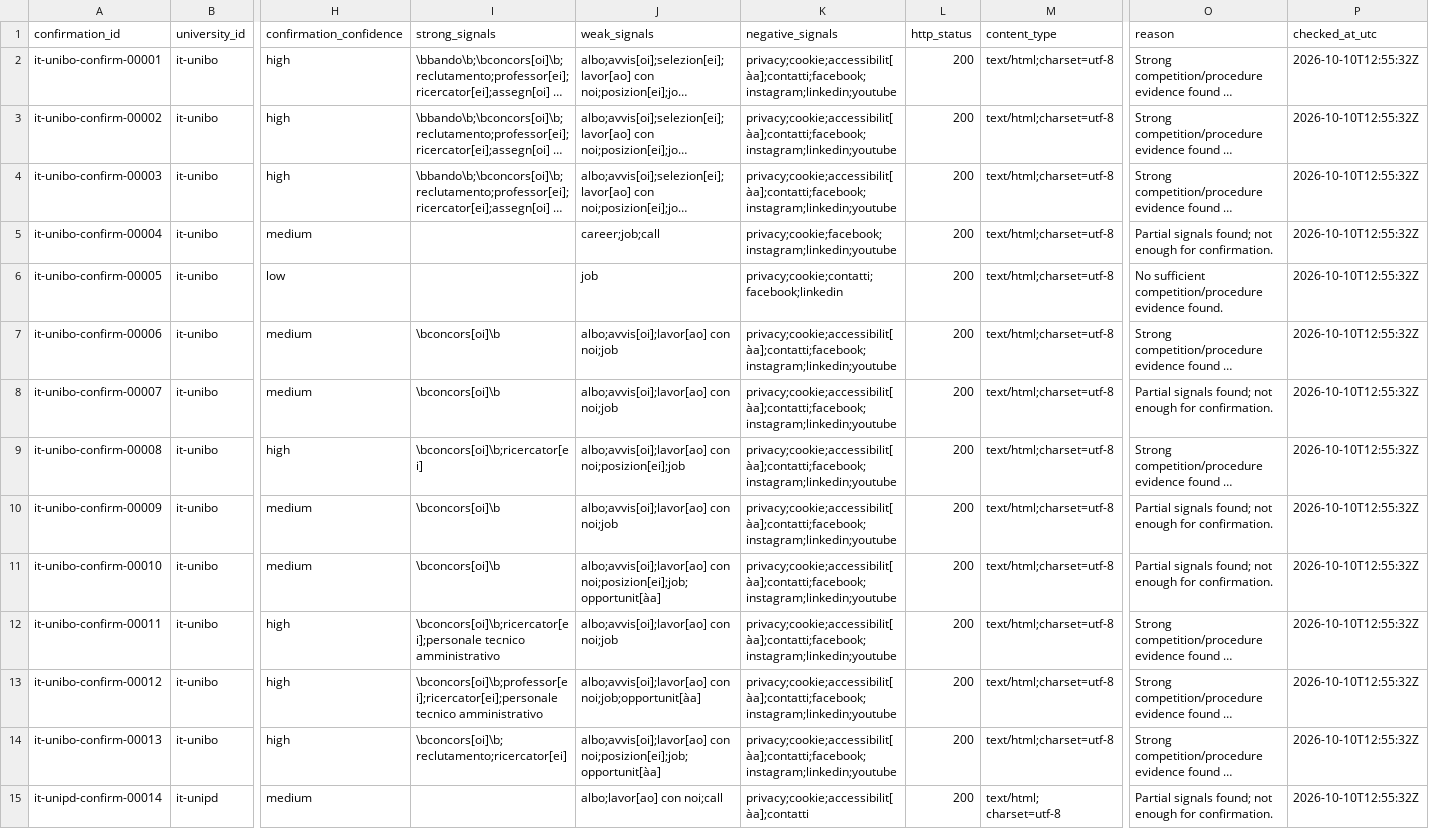
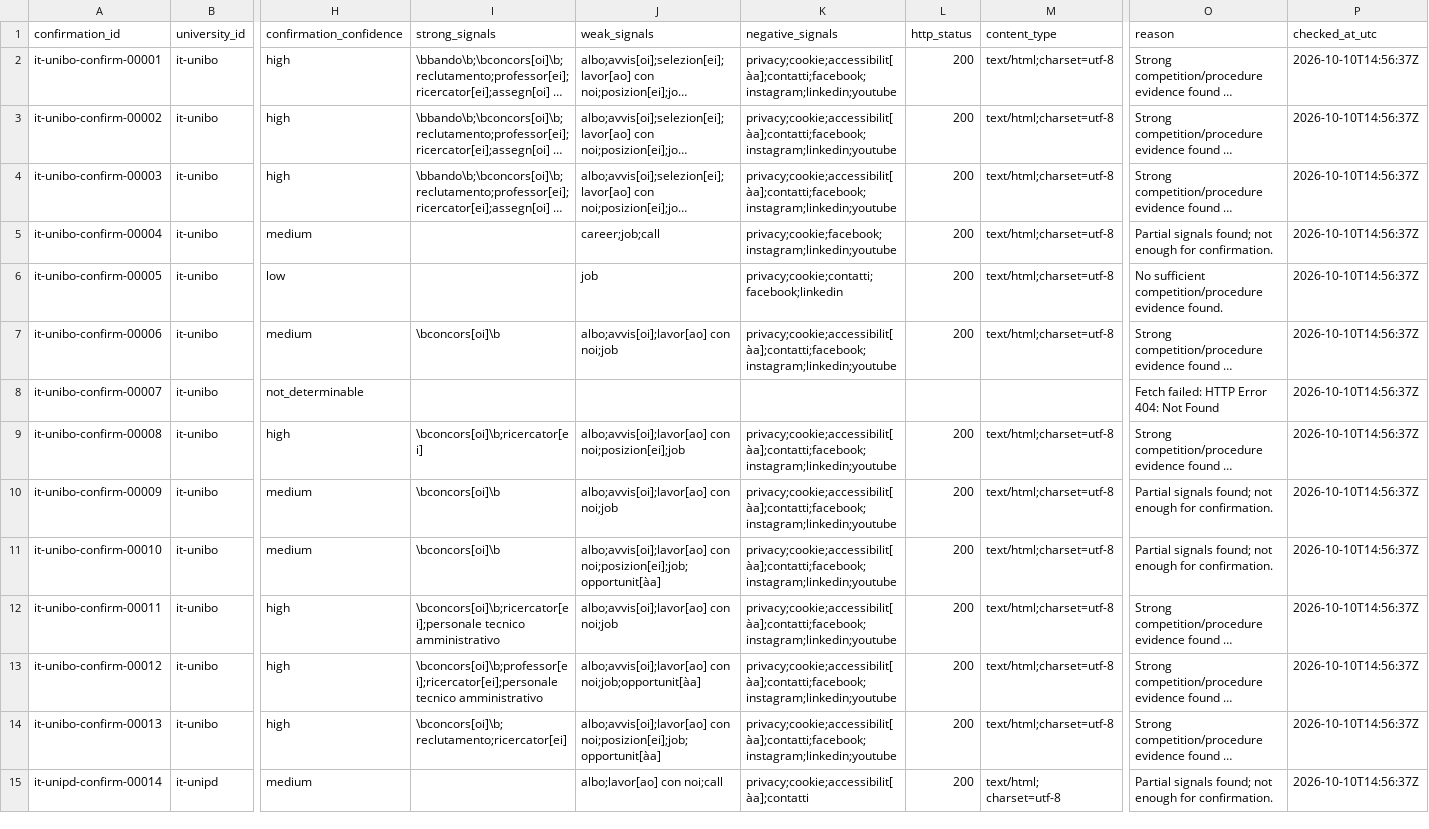
Before and after one commit to colazeta/atlante_dei_concorsi, a CSV file: docs/executions/document-link-confirmation/document_link_confirmation_index.csv, drawn as a sheet; only a part is shown, gaps mark what is left out; long unchanged cells end in …; the diff covers the shown part only; the diff names each change by its address in the sheet, - before the commit and + after, or states it on an @@ line.

```diff
--- a/docs/executions/document-link-confirmation/document_link_confirmation_index.csv
+++ b/docs/executions/document-link-confirmation/document_link_confirmation_index.csv
-P2:P15 (checked_at_utc): 2026-10-10T12:55:32Z
+P2:P15 (checked_at_utc): 2026-10-10T14:56:37Z
-H8 (confirmation_confidence): medium
+H8 (confirmation_confidence): not_determinable
-I8 (strong_signals): \bconcors[oi]\b
+I8 (strong_signals): (empty)
-J8 (weak_signals): albo;avvis[oi];lavor[ao] con noi;job
+J8 (weak_signals): (empty)
-K8 (negative_signals): privacy;cookie;accessibilit[àa];contatti;facebook;instagram;linkedin;youtube
+K8 (negative_signals): (empty)
-L8 (http_status): 200
+L8 (http_status): (empty)
-M8 (content_type): text/html;charset=utf-8
+M8 (content_type): (empty)
-O8 (reason): Partial signals found; not enough for confirmation.
+O8 (reason): Fetch failed: HTTP Error 404: Not Found
```
Also changed, not shown: 46 edited cells elsewhere in this file, docs/executions/approved-source-inventories/it-unifi/observed_links.csv, docs/executions/approved-source-inventories/it-unimi/observed_links.csv, 19 other files.
